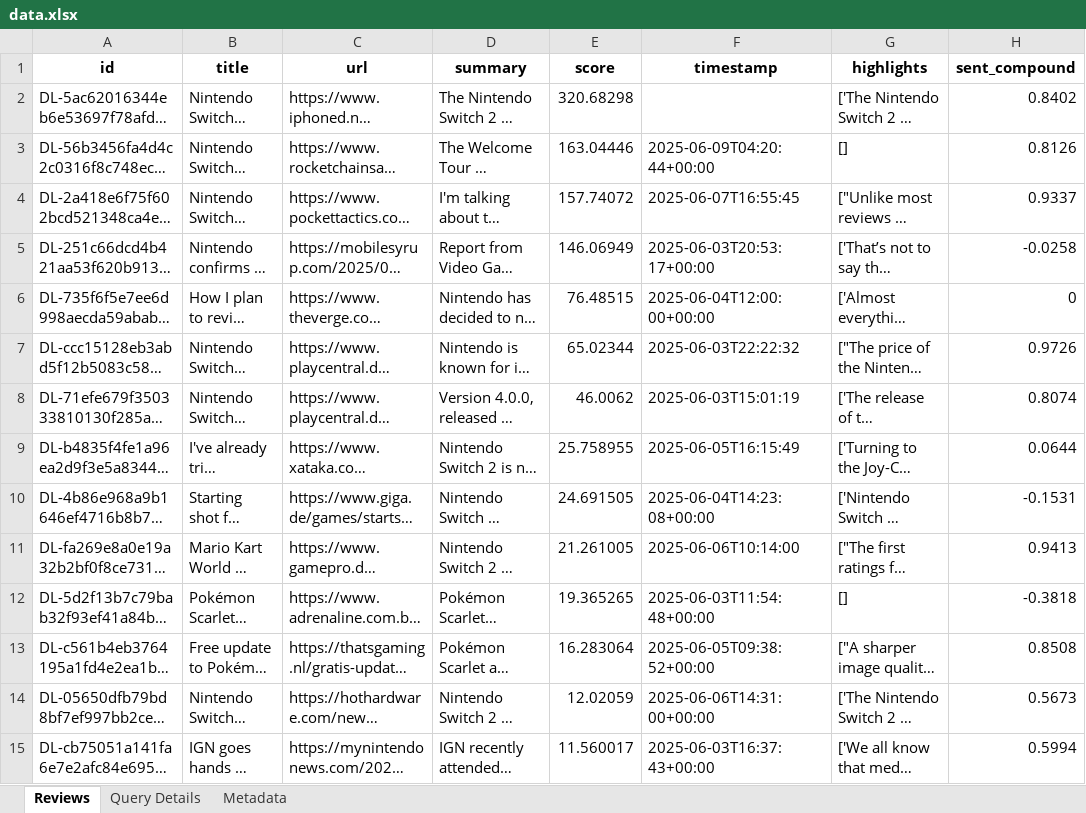
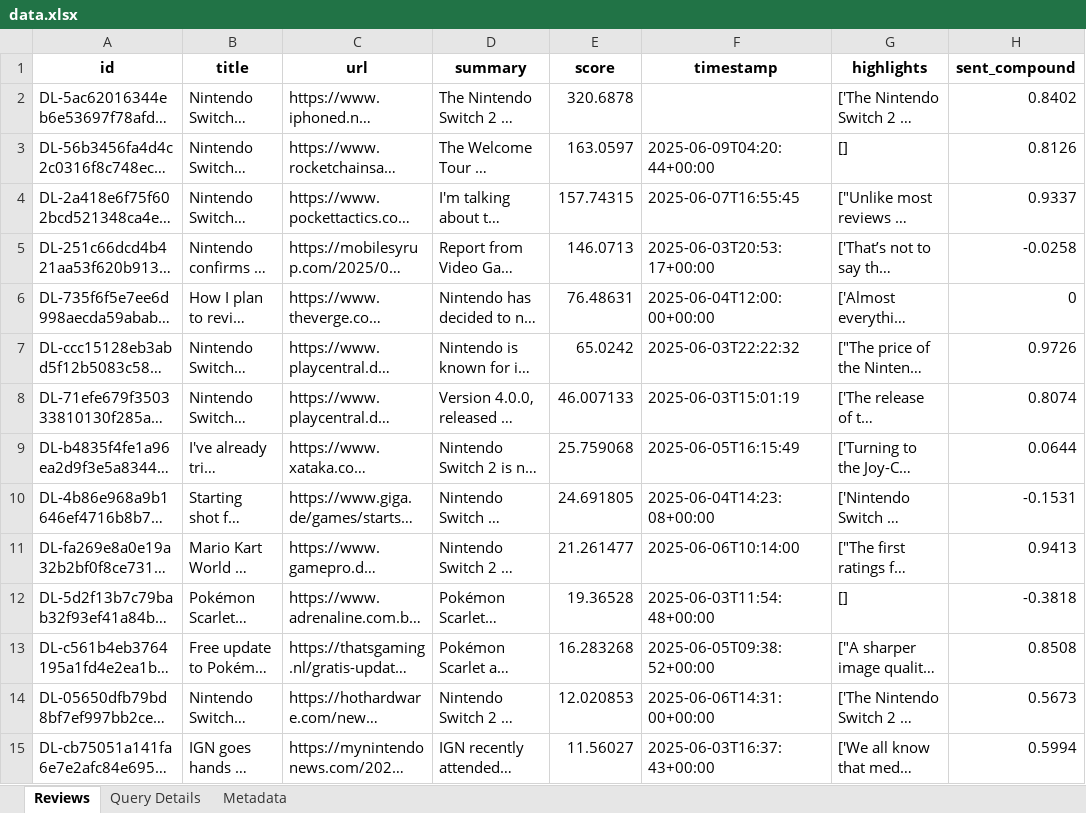
Before and after one commit to Cooper-Wright/NLP-Team1, an Excel workbook: data.xlsx, sheet Reviews, drawn as a sheet; only a part is shown; long unchanged cells end in …; values as stored, in another font and other column widths than the file's, no borders; the diff covers the shown part only; the diff names each change by its address in the sheet, - before the commit and + after, or states it on an @@ line.

```diff
--- a/data.xlsx (sheet Reviews)
+++ b/data.xlsx (sheet Reviews)
-E2 (score): 320.68298
+E2 (score): 320.6878
-E3 (score): 163.04446
+E3 (score): 163.0597
-E4 (score): 157.74072
+E4 (score): 157.74315
-E5 (score): 146.06949
+E5 (score): 146.0713
-E6 (score): 76.48515
+E6 (score): 76.48631
-E7 (score): 65.02344
+E7 (score): 65.0242
-E8 (score): 46.0062
+E8 (score): 46.007133
-E9 (score): 25.758955
+E9 (score): 25.759068
-E10 (score): 24.691505
+E10 (score): 24.691805
-E11 (score): 21.261005
+E11 (score): 21.261477
-E12 (score): 19.365265
+E12 (score): 19.36528
-E13 (score): 16.283064
+E13 (score): 16.283268
-E14 (score): 12.02059
+E14 (score): 12.020853
-E15 (score): 11.560017
+E15 (score): 11.56027
```
Also changed, not shown: 2 added rows, 1 removed row and 70 edited cells elsewhere in this sheet, sheet Metadata, 1 other file.
